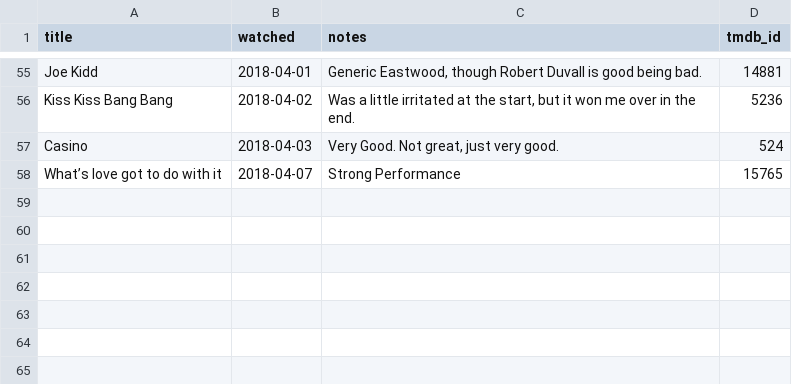
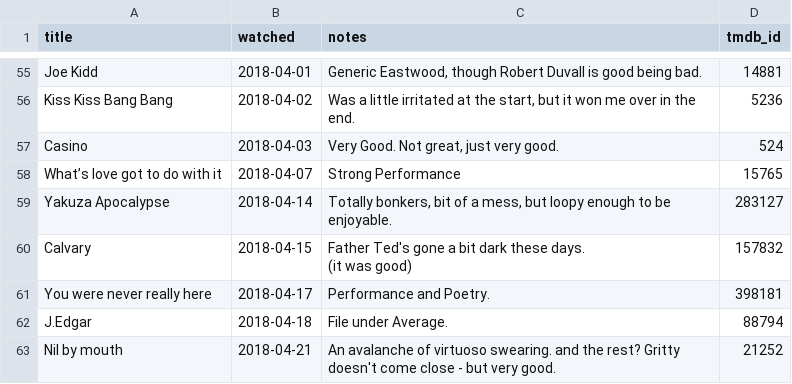
Before and after one commit to kjmears/kjmears.github.io, a CSV file: _data/films2018.csv, drawn as a sheet; only a part is shown, gaps mark what is left out; ↵ is a line break in a cell; the diff names each change by its address in the sheet, - before the commit and + after, or states it on an @@ line.

Commit message:
Latest Batch

```diff
--- a/_data/films2018.csv
+++ b/_data/films2018.csv
+row 59: Yakuza Apocalypse | 2018-04-14 | Totally bonkers, bit of a mess, but loopy enough to be enjoyable. | 283127
+row 60: Calvary | 2018-04-15 | Father Ted's gone a bit dark these days. ↵ (it was good) | 157832
+row 61: You were never really here | 2018-04-17 | Performance and Poetry. | 398181
+row 62: J.Edgar | 2018-04-18 | File under Average. | 88794
+row 63: Nil by mouth | 2018-04-21 | An avalanche of virtuoso swearing. and the rest? Gritty doesn't come close - but very good. | 21252
```
